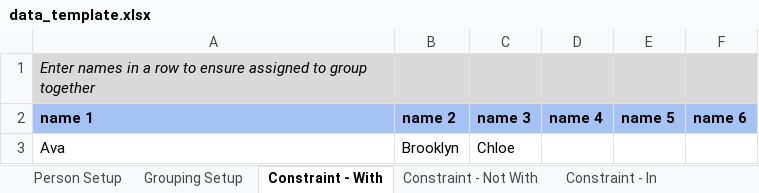
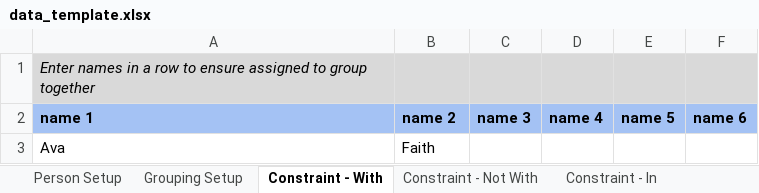
Before and after one commit to hcederna/student-groups-optimization, an Excel workbook: data/data_template.xlsx, sheet Constraint - With, drawn as a sheet; values as stored, in another font and other column widths than the file's, no borders; charts and pictures not drawn; the diff names each change by its address in the sheet, - before the commit and + after, or states it on an @@ line.

Commit message:
Update student, group, and constraint data in template

```diff
--- a/data/data_template.xlsx (sheet Constraint - With)
+++ b/data/data_template.xlsx (sheet Constraint - With)
-B3 (name 2): Brooklyn
+B3 (name 2): Faith
-C3 (name 3): Chloe
+C3 (name 3): (empty)
```
Also changed, not shown: sheet Person Setup, sheet Constraint - Not With, sheet Constraint - Maximum, sheet Constraint - Homogenous, sheet Grouping Setup, sheet Constraint - Not In, 1 more sheet.
